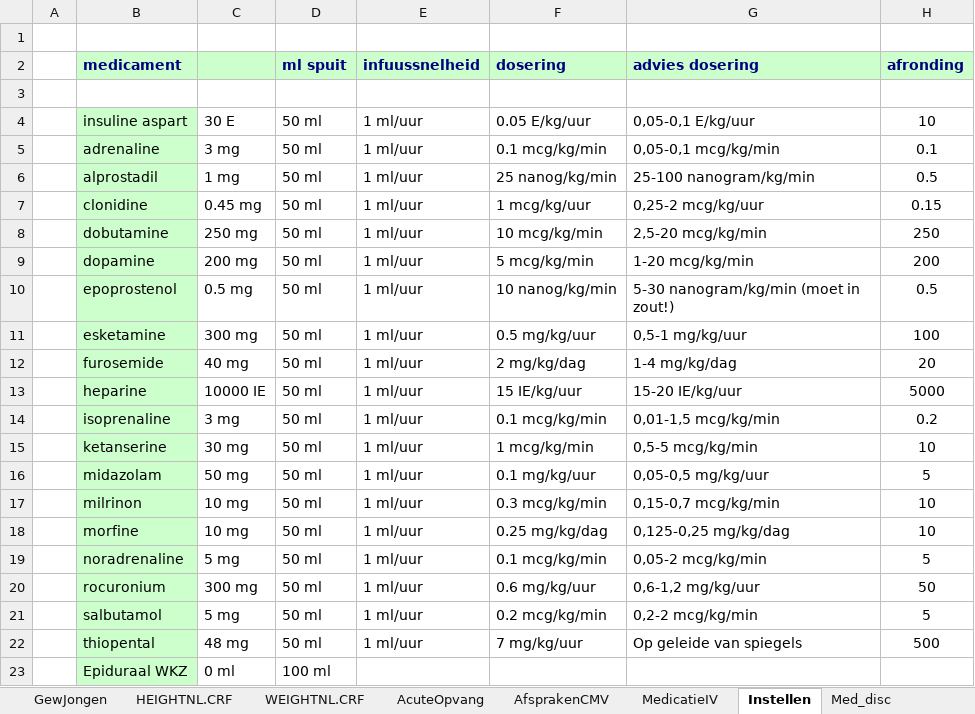
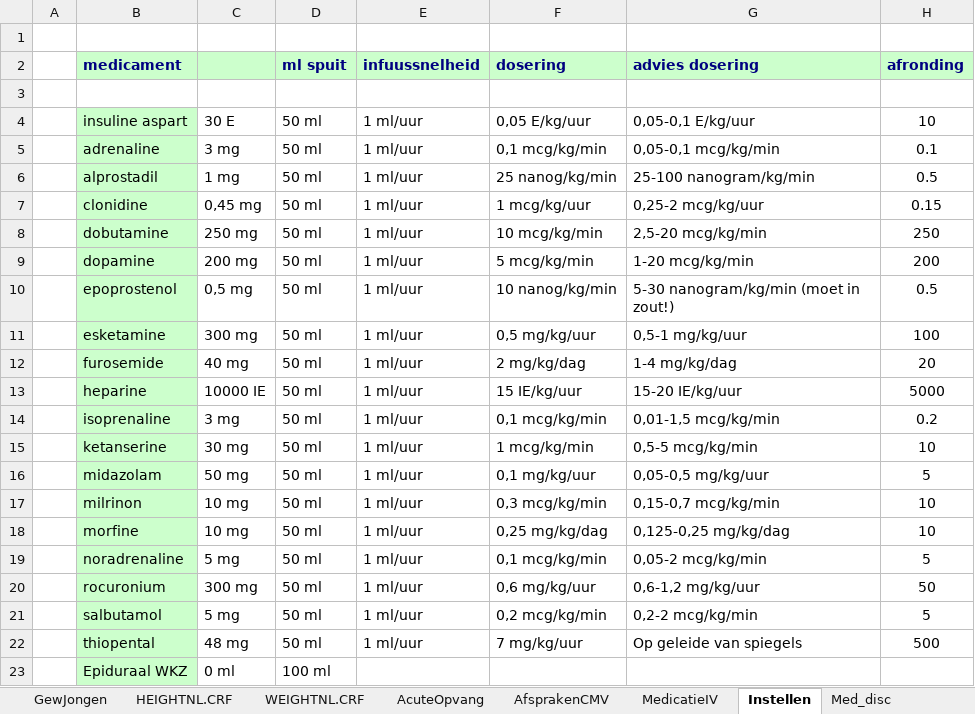
Before and after one commit to halcwb/prescriber, an Excel workbook: ICAP/Afspraken2015.xlsm, sheet Instellen, drawn as a sheet; values as stored, in another font and other column widths than the file's, no borders; charts and pictures and conditional formats not drawn; 1 other sheet too large or unreadable and not compared; the diff names each change by its address in the sheet, - before the commit and + after, or states it on an @@ line.

```diff
--- a/ICAP/Afspraken2015.xlsm (sheet Instellen)
+++ b/ICAP/Afspraken2015.xlsm (sheet Instellen)
-F4 (dosering): 0.05 E/kg/uur
+F4 (dosering): 0,05 E/kg/uur
-F5 (dosering): 0.1 mcg/kg/min
+F5 (dosering): 0,1 mcg/kg/min
-C7: 0.45 mg
+C7: 0,45 mg
-C10: 0.5 mg
+C10: 0,5 mg
-F11 (dosering): 0.5 mg/kg/uur
+F11 (dosering): 0,5 mg/kg/uur
-F14 (dosering): 0.1 mcg/kg/min
+F14 (dosering): 0,1 mcg/kg/min
-F16 (dosering): 0.1 mg/kg/uur
+F16 (dosering): 0,1 mg/kg/uur
-F17 (dosering): 0.3 mcg/kg/min
+F17 (dosering): 0,3 mcg/kg/min
-F18 (dosering): 0.25 mg/kg/dag
+F18 (dosering): 0,25 mg/kg/dag
-F19 (dosering): 0.1 mcg/kg/min
+F19 (dosering): 0,1 mcg/kg/min
-F20 (dosering): 0.6 mg/kg/uur
+F20 (dosering): 0,6 mg/kg/uur
-F21 (dosering): 0.2 mcg/kg/min
+F21 (dosering): 0,2 mcg/kg/min
```
Also changed, not shown: sheet AfsprakenCMV, sheet Infusen, sheet Intake, sheet MedicatieIV, sheet Med_disc, sheet TPNboven50kg, 5 more sheets, charts or pictures, 4 other files.
